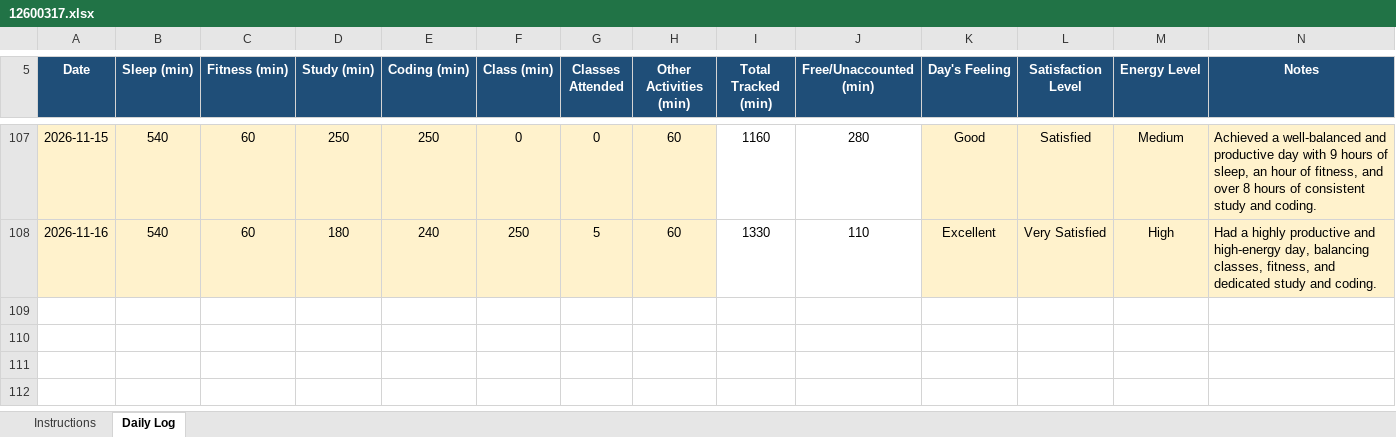
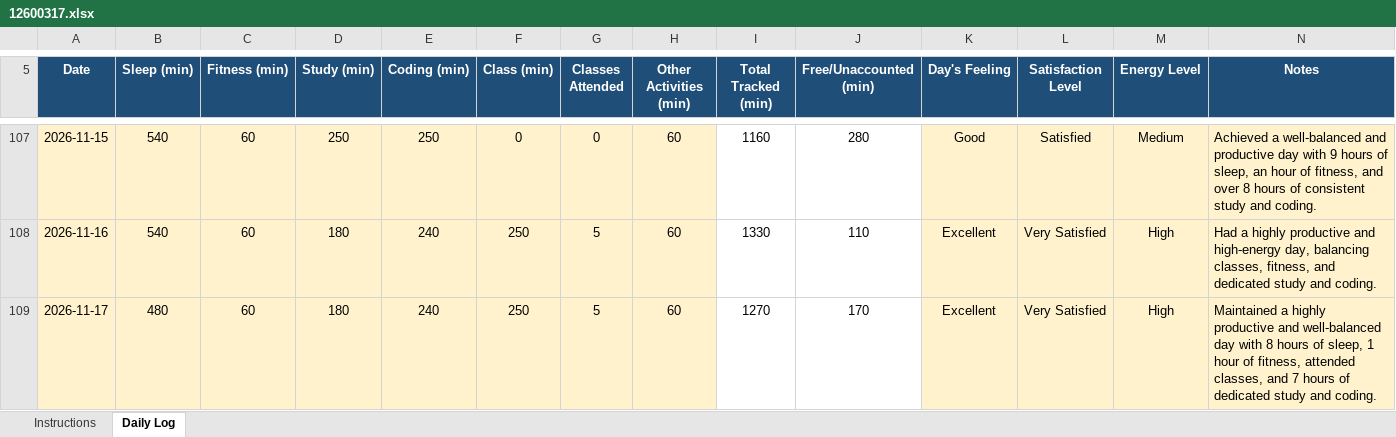
Before and after one commit to roshanikumari32060/CAP776, an Excel workbook: 12600317.xlsx, sheet Daily Log, drawn as a sheet; only a part is shown, gaps mark what is left out; values as stored, in another font and other column widths than the file's, no borders; conditional formats not drawn; the diff names each change by its address in the sheet, - before the commit and + after, or states it on an @@ line.

Commit message:
update daily activity

```diff
--- a/12600317.xlsx (sheet Daily Log)
+++ b/12600317.xlsx (sheet Daily Log)
+row 109: 2026-11-17 | 480 | 60 | 180 | 240 | 250 | 5 | 60 | 1270 | 170 | Excellent | Very Satisfied | High | Maintained a highly productive and well-balanced day with 8 hours of sleep, 1 hour of fitness, attended classes, and 7 hours of dedicated study and coding.
```
